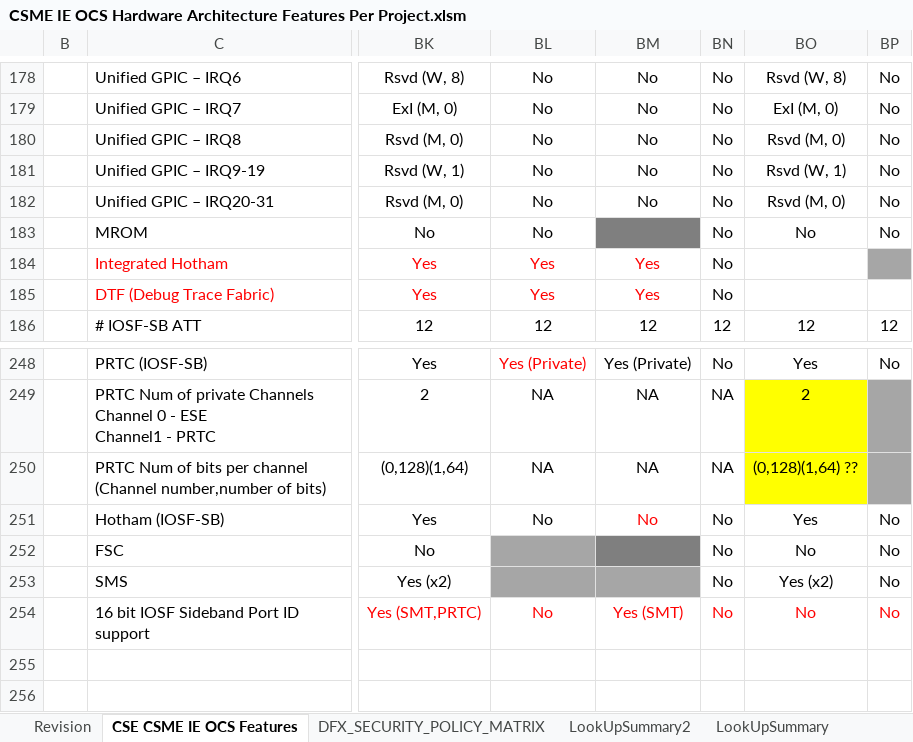
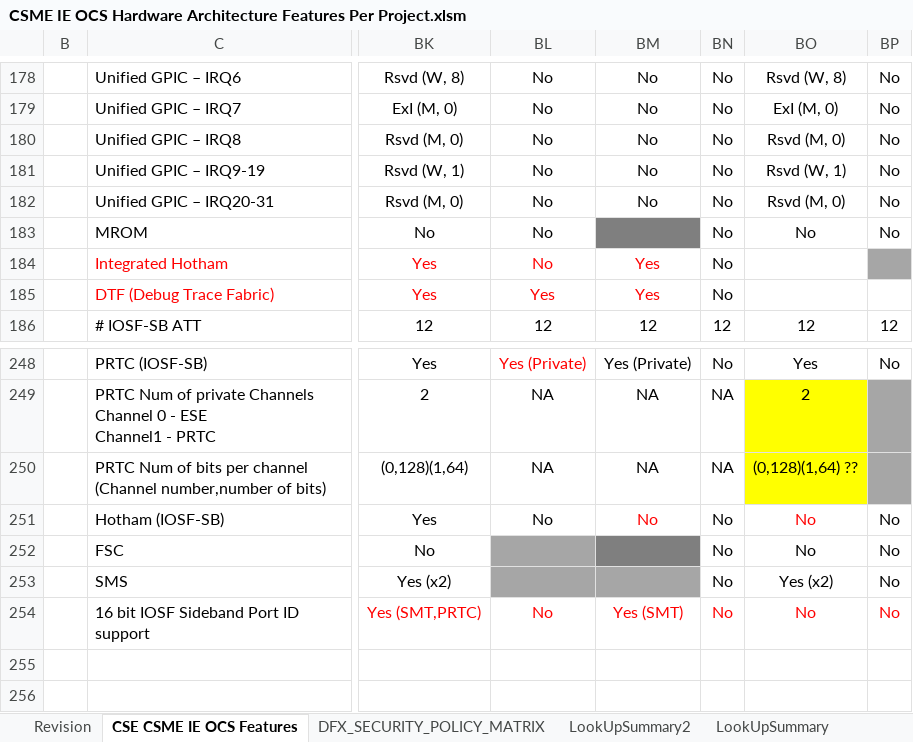
Before and after one commit to jasonx-tsao/exp_vtb, an Excel workbook: ArchSpecs/Working/CSME IE OCS Hardware Architecture Features Per Project.xlsm, sheet CSE CSME IE OCS Features, drawn as a sheet; only a part is shown, gaps mark what is left out; values as stored, in another font and other column widths than the file's, no borders; conditional formats not drawn; the diff names each change by its address in the sheet, - before the commit and + after, or states it on an @@ line.

Commit message:
fixed hotham usage for ESE and CSME for PTL

```diff
--- a/ArchSpecs/Working/CSME IE OCS Hardware Architecture Features Per Project.xlsm (sheet CSE CSME IE OCS Features)
+++ b/ArchSpecs/Working/CSME IE OCS Hardware Architecture Features Per Project.xlsm (sheet CSE CSME IE OCS Features)
-BL184: Yes
+BL184: No
-BO251: Yes
+BO251: No
-BO251 text colour: black
+BO251 text colour: #FF0000
```
Also changed, not shown: sheet Revision, charts or pictures.
